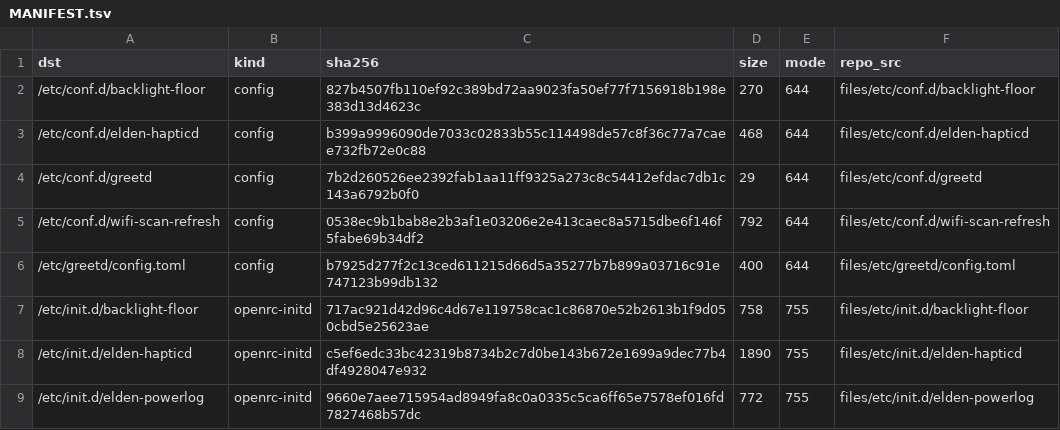
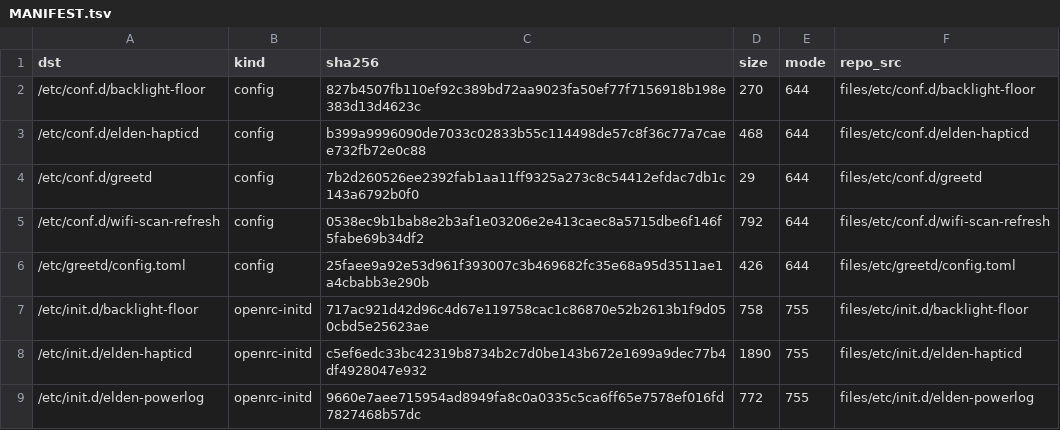
Before and after one commit to xiaquwan1001/lenovo-legion-y700-gen4-tb322fc-elden-linux, a TSV file: packaging/elden-userland/MANIFEST.tsv, drawn as a sheet; only a part is shown.

Commit message:
fix(userland): services.tsv 模型纠正（qbootctl/iio-sensor-proxy = package）⇒ verify.sh FAIL 6→0
- qbootctl：我们的 /usr/local/sbin/qbootctl-mark.sh 从未部署，语义已被 ab-mark-successful
  （active 槽 + 读回校验 + cmdline 交叉校验）覆盖 ⇒ 改 package，不再渲染 override。
- iio-sensor-proxy：我们的渲染不支持 Type=dbus + BusName，而该 daemon 无传感器时**正常退出 0**
  ⇒ Type=simple 会把正常退出变无限重启（实测 counter 13）⇒ 改 package；hooks/*.pre 里的
  SSC 等待（QRTR svc 400）暂挂，待 render 支持 dbus 类型 + PITFALLS #692 解决后再接。
- /etc/greetd/config.toml 按设备为准同步回仓（MANIFEST sha 更新）。
- 设备侧已装 qrtr-tools；greetd 现跑我们的补丁版（Restart=always）。

门禁：check-doctor FAIL=0 / WARN=6；verify.sh FAIL=0 / WARN=41。

```diff
--- a/packaging/elden-userland/MANIFEST.tsv
+++ b/packaging/elden-userland/MANIFEST.tsv
@@ -5,3 +5,3 @@ dst	kind	sha256	size	mode	repo_src
 /etc/conf.d/wifi-scan-refresh	config	0538ec9b1bab8e2b3af1e03206e2e413caec8a5715dbe6f146f5fabe69b34df2	792	644	files/etc/conf.d/wifi-scan-refresh
-/etc/greetd/config.toml	config	b7925d277f2c13ced611215d66d5a35277b7b899a03716c91e747123b99db132	400	644	files/etc/greetd/config.toml
+/etc/greetd/config.toml	config	25faee9a92e53d961f393007c3b469682fc35e68a95d3511ae1a4cbabb3e290b	426	644	files/etc/greetd/config.toml
 /etc/init.d/backlight-floor	openrc-initd	717ac921d42d96c4d67e119758cac1c86870e52b2613b1f9d050cbd5e25623ae	758	755	files/etc/init.d/backlight-floor
```
Also changed, not shown: packaging/elden-userland/out/units/packages.tsv, packaging/elden-userland/services.tsv, 8 other files.
